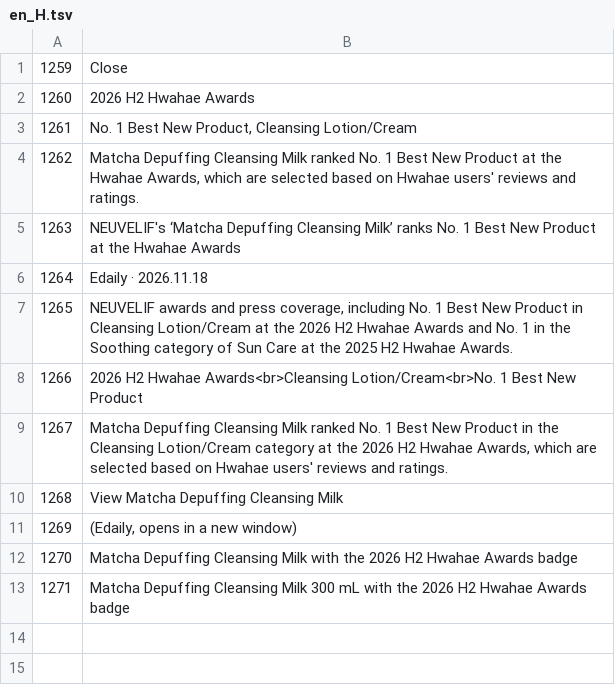
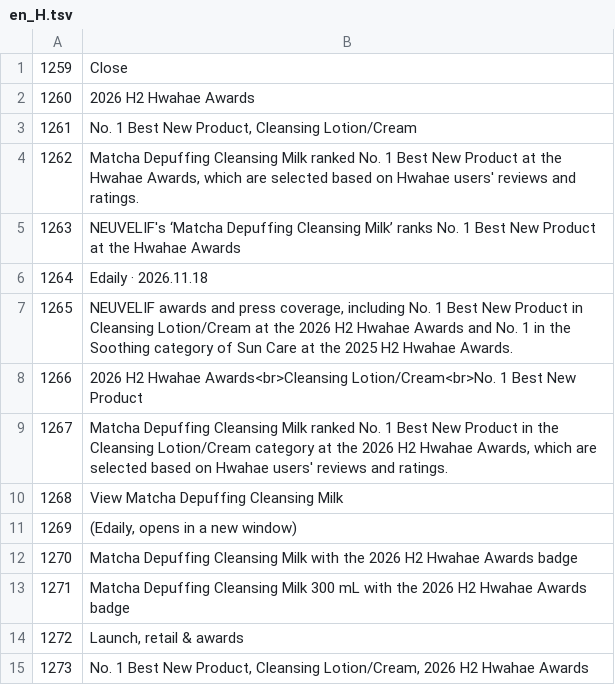
Before and after one commit to NEUVELIF/neuvelif-brandpage, a TSV file: i18n/tr/en_H.tsv, drawn as a sheet.

```diff
--- a/i18n/tr/en_H.tsv
+++ b/i18n/tr/en_H.tsv
@@ -13 +13,3 @@
 1271	Matcha Depuffing Cleansing Milk 300 mL with the 2026 H2 Hwahae Awards badge
+1272	Launch, retail & awards
+1273	No. 1 Best New Product, Cleansing Lotion/Cream, 2026 H2 Hwahae Awards
```
Also changed, not shown: i18n/tr/ja_H.tsv, 6 other files.
